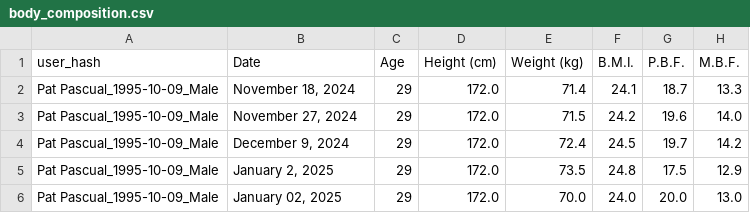
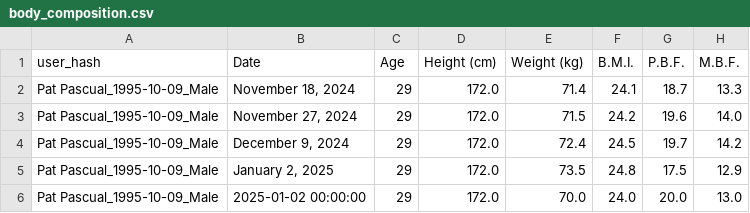
Before and after one commit to rpdpscl/app-fitness-coachAI-Jan2024, a CSV file: body_composition.csv, drawn as a sheet; only a part is shown; the diff names each change by its address in the sheet, - before the commit and + after, or states it on an @@ line.

Commit message:
Update body_composition.csv - 2025-01-02 23:23:34

```diff
--- a/body_composition.csv
+++ b/body_composition.csv
-B6 (Date): January 02, 2025
+B6 (Date): 2025-01-02 00:00:00
```
